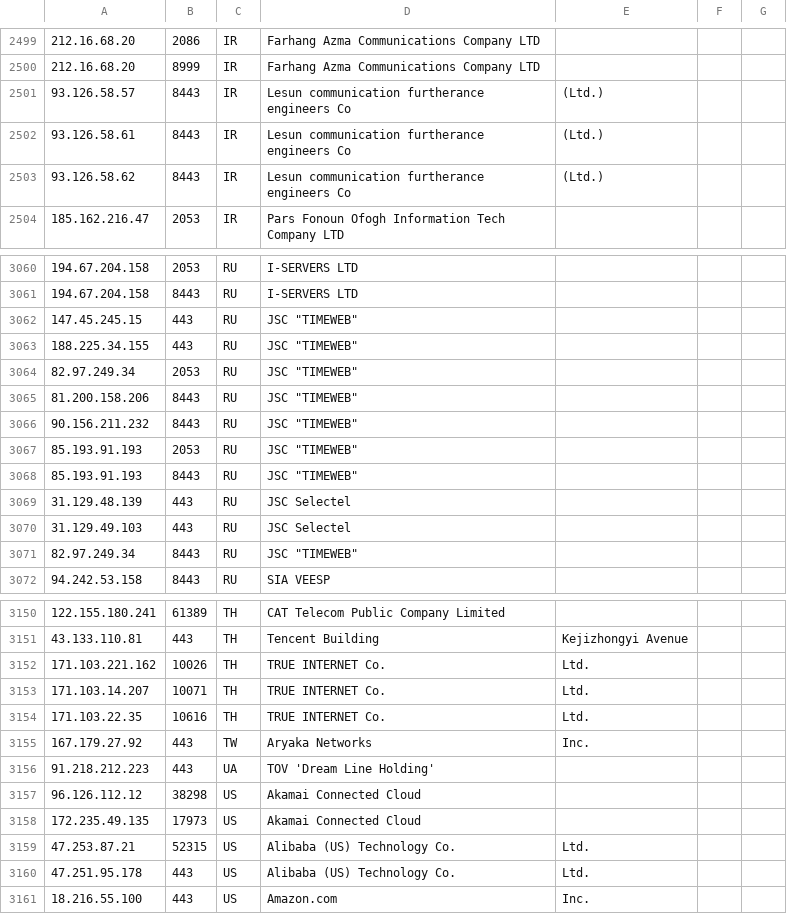
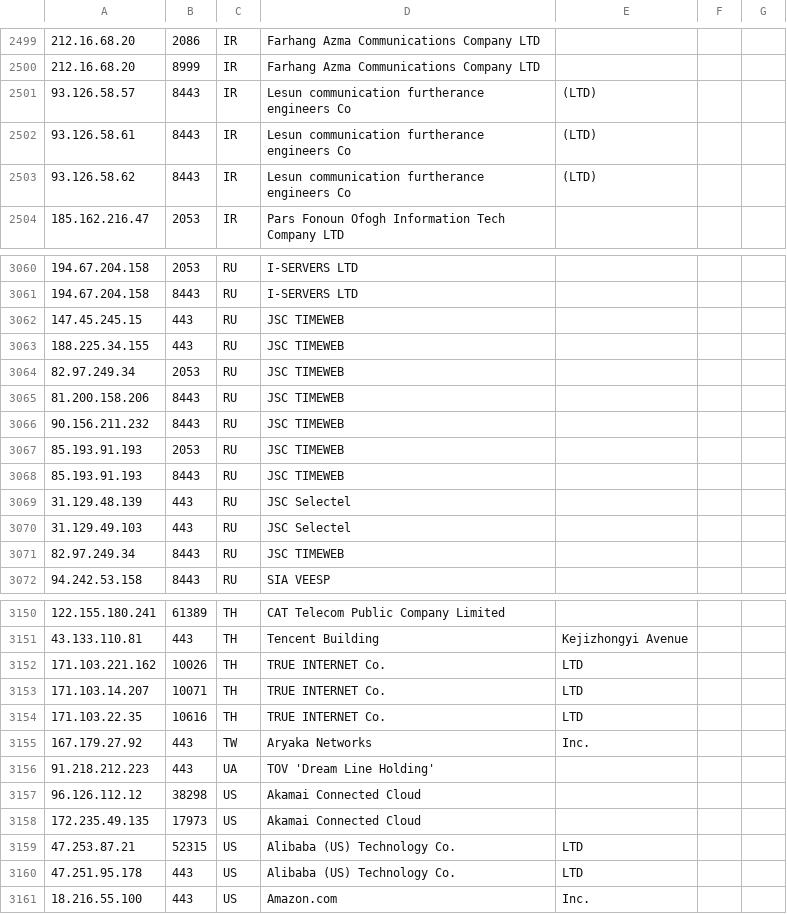
Before and after one commit to nscl5/address, a CSV file: Data/p-legacies.csv, drawn as a sheet; only a part is shown, gaps mark what is left out; the diff covers the shown part only.

Commit message:
Update p-legacies.csv

```diff
--- a/Data/p-legacies.csv
+++ b/Data/p-legacies.csv
@@ -2500,5 +2500,5 @@
 212.16.68.20,8999,IR,Farhang Azma Communications Company LTD
-93.126.58.57,8443,IR,Lesun communication furtherance engineers Co, (Ltd.)
-93.126.58.61,8443,IR,Lesun communication furtherance engineers Co, (Ltd.)
-93.126.58.62,8443,IR,Lesun communication furtherance engineers Co, (Ltd.)
+93.126.58.57,8443,IR,Lesun communication furtherance engineers Co, (LTD)
+93.126.58.61,8443,IR,Lesun communication furtherance engineers Co, (LTD)
+93.126.58.62,8443,IR,Lesun communication furtherance engineers Co, (LTD)
 185.162.216.47,2053,IR,Pars Fonoun Ofogh Information Tech Company LTD
@@ -3061,12 +3061,12 @@
 194.67.204.158,8443,RU,I-SERVERS LTD
-147.45.245.15,443,RU,JSC "TIMEWEB"
-188.225.34.155,443,RU,JSC "TIMEWEB"
-82.97.249.34,2053,RU,JSC "TIMEWEB"
-81.200.158.206,8443,RU,JSC "TIMEWEB"
-90.156.211.232,8443,RU,JSC "TIMEWEB"
-85.193.91.193,2053,RU,JSC "TIMEWEB"
-85.193.91.193,8443,RU,JSC "TIMEWEB"
+147.45.245.15,443,RU,JSC TIMEWEB
+188.225.34.155,443,RU,JSC TIMEWEB
+82.97.249.34,2053,RU,JSC TIMEWEB
+81.200.158.206,8443,RU,JSC TIMEWEB
+90.156.211.232,8443,RU,JSC TIMEWEB
+85.193.91.193,2053,RU,JSC TIMEWEB
+85.193.91.193,8443,RU,JSC TIMEWEB
 31.129.48.139,443,RU,JSC Selectel
 31.129.49.103,443,RU,JSC Selectel
-82.97.249.34,8443,RU,JSC "TIMEWEB"
+82.97.249.34,8443,RU,JSC TIMEWEB
 94.242.53.158,8443,RU,SIA VEESP
@@ -3151,5 +3151,5 @@
 43.133.110.81,443,TH,Tencent Building, Kejizhongyi Avenue
-171.103.221.162,10026,TH,TRUE INTERNET Co.,Ltd.
-171.103.14.207,10071,TH,TRUE INTERNET Co.,Ltd.
-171.103.22.35,10616,TH,TRUE INTERNET Co.,Ltd.
+171.103.221.162,10026,TH,TRUE INTERNET Co.,LTD
+171.103.14.207,10071,TH,TRUE INTERNET Co.,LTD
+171.103.22.35,10616,TH,TRUE INTERNET Co.,LTD
 167.179.27.92,443,TW,Aryaka Networks, Inc.
@@ -3158,4 +3158,4 @@
 172.235.49.135,17973,US,Akamai Connected Cloud
-47.253.87.21,52315,US,Alibaba (US) Technology Co., Ltd.
-47.251.95.178,443,US,Alibaba (US) Technology Co., Ltd.
+47.253.87.21,52315,US,Alibaba (US) Technology Co., LTD
+47.251.95.178,443,US,Alibaba (US) Technology Co., LTD
 18.216.55.100,443,US,Amazon.com, Inc.
```
Also changed, not shown: 40 edited cells elsewhere in this file.
